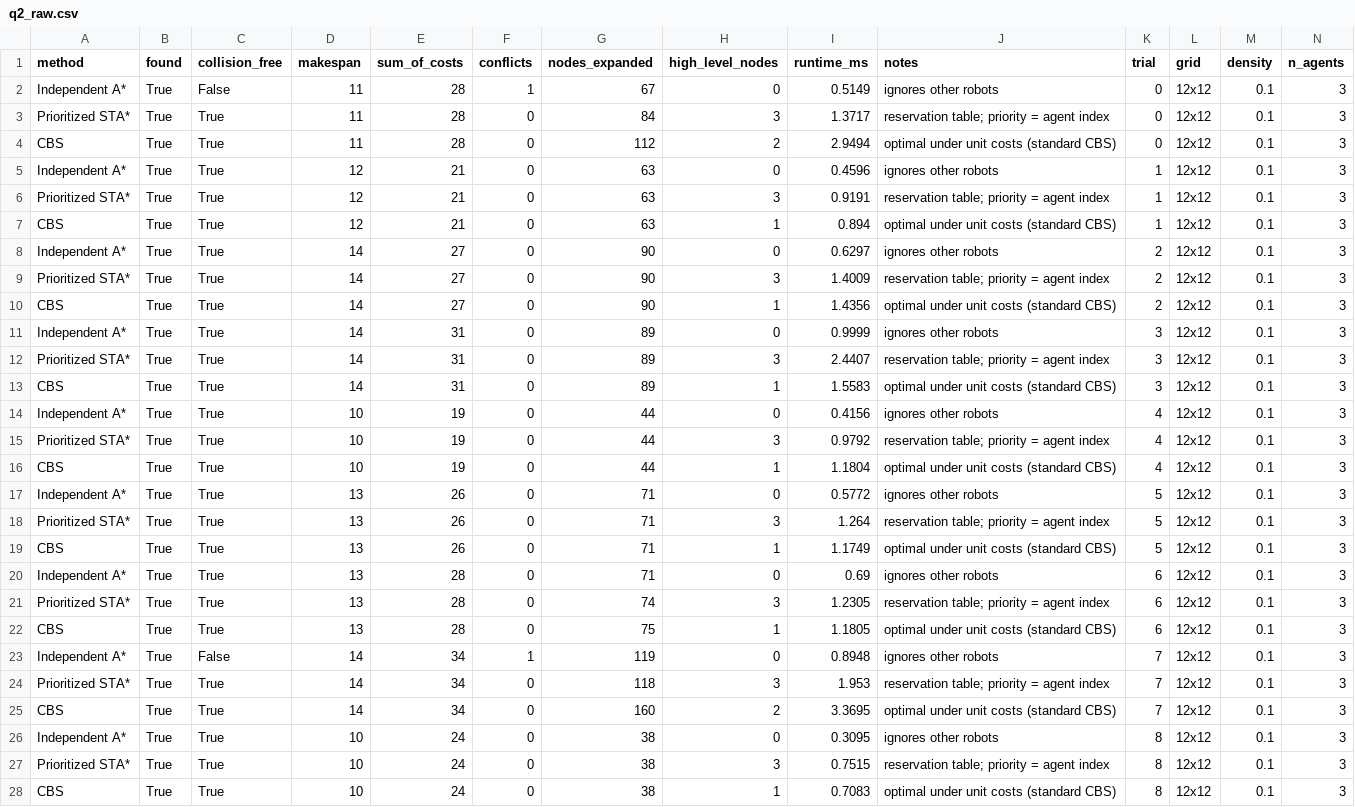
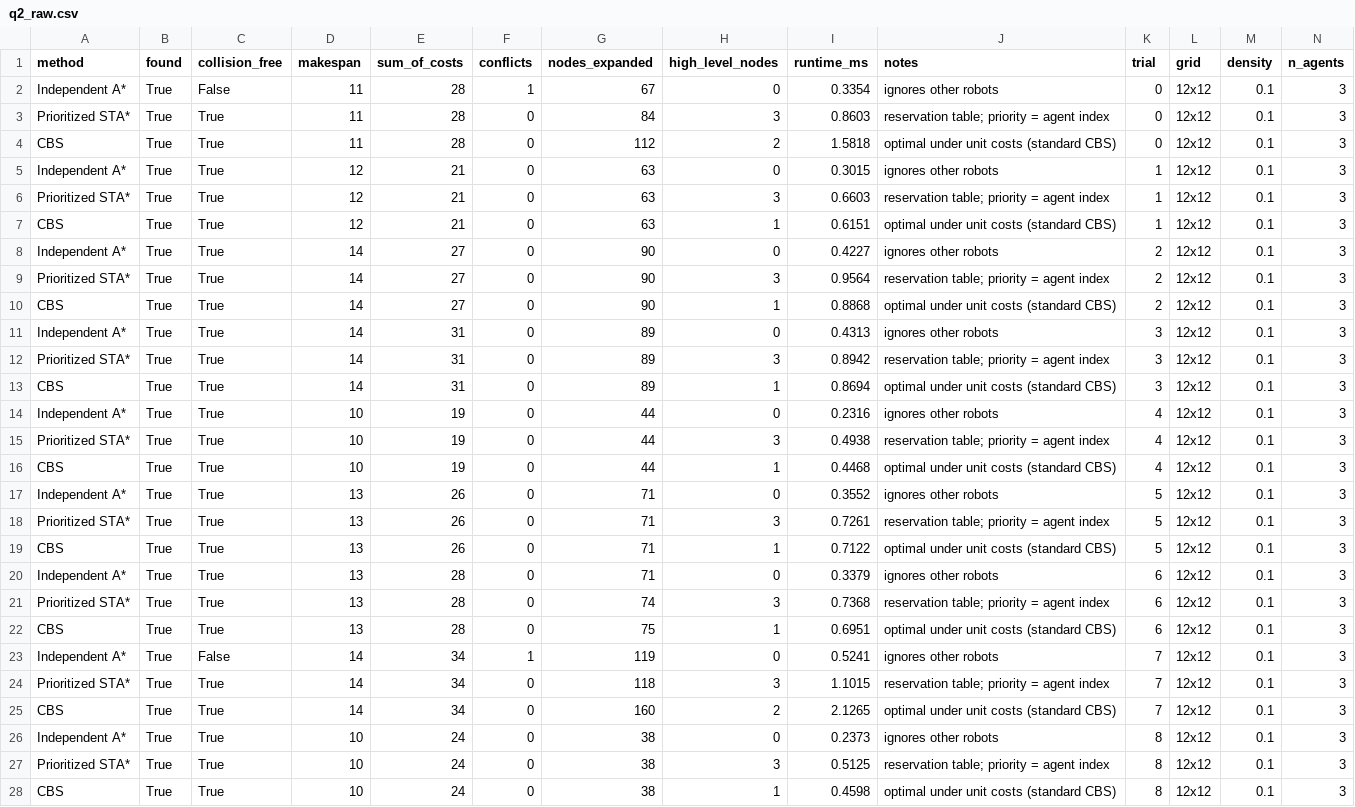
Before and after one commit to NeerukunduKhartik/Robot_Path_PathFinding, a CSV file: results/q2_raw.csv, drawn as a sheet; only a part is shown; the diff covers the shown part only.

```diff
--- a/results/q2_raw.csv
+++ b/results/q2_raw.csv
@@ -1,28 +1,28 @@
 method,found,collision_free,makespan,sum_of_costs,conflicts,nodes_expanded,high_level_nodes,runtime_ms,notes,trial,grid,density,n_agents
-Independent A*,True,False,11,28,1,67,0,0.5149,ignores other robots,0,12x12,0.1,3
-Prioritized STA*,True,True,11,28,0,84,3,1.3717,reservation table; priority = agent index,0,12x12,0.1,3
-CBS,True,True,11,28,0,112,2,2.9494,optimal under unit costs (standard CBS),0,12x12,0.1,3
-Independent A*,True,True,12,21,0,63,0,0.4596,ignores other robots,1,12x12,0.1,3
-Prioritized STA*,True,True,12,21,0,63,3,0.9191,reservation table; priority = agent index,1,12x12,0.1,3
-CBS,True,True,12,21,0,63,1,0.894,optimal under unit costs (standard CBS),1,12x12,0.1,3
-Independent A*,True,True,14,27,0,90,0,0.6297,ignores other robots,2,12x12,0.1,3
-Prioritized STA*,True,True,14,27,0,90,3,1.4009,reservation table; priority = agent index,2,12x12,0.1,3
-CBS,True,True,14,27,0,90,1,1.4356,optimal under unit costs (standard CBS),2,12x12,0.1,3
-Independent A*,True,True,14,31,0,89,0,0.9999,ignores other robots,3,12x12,0.1,3
-Prioritized STA*,True,True,14,31,0,89,3,2.4407,reservation table; priority = agent index,3,12x12,0.1,3
-CBS,True,True,14,31,0,89,1,1.5583,optimal under unit costs (standard CBS),3,12x12,0.1,3
-Independent A*,True,True,10,19,0,44,0,0.4156,ignores other robots,4,12x12,0.1,3
-Prioritized STA*,True,True,10,19,0,44,3,0.9792,reservation table; priority = agent index,4,12x12,0.1,3
-CBS,True,True,10,19,0,44,1,1.1804,optimal under unit costs (standard CBS),4,12x12,0.1,3
-Independent A*,True,True,13,26,0,71,0,0.5772,ignores other robots,5,12x12,0.1,3
-Prioritized STA*,True,True,13,26,0,71,3,1.264,reservation table; priority = agent index,5,12x12,0.1,3
-CBS,True,True,13,26,0,71,1,1.1749,optimal under unit costs (standard CBS),5,12x12,0.1,3
-Independent A*,True,True,13,28,0,71,0,0.69,ignores other robots,6,12x12,0.1,3
-Prioritized STA*,True,True,13,28,0,74,3,1.2305,reservation table; priority = agent index,6,12x12,0.1,3
-CBS,True,True,13,28,0,75,1,1.1805,optimal under unit costs (standard CBS),6,12x12,0.1,3
-Independent A*,True,False,14,34,1,119,0,0.8948,ignores other robots,7,12x12,0.1,3
-Prioritized STA*,True,True,14,34,0,118,3,1.953,reservation table; priority = agent index,7,12x12,0.1,3
-CBS,True,True,14,34,0,160,2,3.3695,optimal under unit costs (standard CBS),7,12x12,0.1,3
-Independent A*,True,True,10,24,0,38,0,0.3095,ignores other robots,8,12x12,0.1,3
-Prioritized STA*,True,True,10,24,0,38,3,0.7515,reservation table; priority = agent index,8,12x12,0.1,3
-CBS,True,True,10,24,0,38,1,0.7083,optimal under unit costs (standard CBS),8,12x12,0.1,3
+Independent A*,True,False,11,28,1,67,0,0.3354,ignores other robots,0,12x12,0.1,3
+Prioritized STA*,True,True,11,28,0,84,3,0.8603,reservation table; priority = agent index,0,12x12,0.1,3
+CBS,True,True,11,28,0,112,2,1.5818,optimal under unit costs (standard CBS),0,12x12,0.1,3
+Independent A*,True,True,12,21,0,63,0,0.3015,ignores other robots,1,12x12,0.1,3
+Prioritized STA*,True,True,12,21,0,63,3,0.6603,reservation table; priority = agent index,1,12x12,0.1,3
+CBS,True,True,12,21,0,63,1,0.6151,optimal under unit costs (standard CBS),1,12x12,0.1,3
+Independent A*,True,True,14,27,0,90,0,0.4227,ignores other robots,2,12x12,0.1,3
+Prioritized STA*,True,True,14,27,0,90,3,0.9564,reservation table; priority = agent index,2,12x12,0.1,3
+CBS,True,True,14,27,0,90,1,0.8868,optimal under unit costs (standard CBS),2,12x12,0.1,3
+Independent A*,True,True,14,31,0,89,0,0.4313,ignores other robots,3,12x12,0.1,3
+Prioritized STA*,True,True,14,31,0,89,3,0.8942,reservation table; priority = agent index,3,12x12,0.1,3
+CBS,True,True,14,31,0,89,1,0.8694,optimal under unit costs (standard CBS),3,12x12,0.1,3
+Independent A*,True,True,10,19,0,44,0,0.2316,ignores other robots,4,12x12,0.1,3
+Prioritized STA*,True,True,10,19,0,44,3,0.4938,reservation table; priority = agent index,4,12x12,0.1,3
+CBS,True,True,10,19,0,44,1,0.4468,optimal under unit costs (standard CBS),4,12x12,0.1,3
+Independent A*,True,True,13,26,0,71,0,0.3552,ignores other robots,5,12x12,0.1,3
+Prioritized STA*,True,True,13,26,0,71,3,0.7261,reservation table; priority = agent index,5,12x12,0.1,3
+CBS,True,True,13,26,0,71,1,0.7122,optimal under unit costs (standard CBS),5,12x12,0.1,3
+Independent A*,True,True,13,28,0,71,0,0.3379,ignores other robots,6,12x12,0.1,3
+Prioritized STA*,True,True,13,28,0,74,3,0.7368,reservation table; priority = agent index,6,12x12,0.1,3
+CBS,True,True,13,28,0,75,1,0.6951,optimal under unit costs (standard CBS),6,12x12,0.1,3
+Independent A*,True,False,14,34,1,119,0,0.5241,ignores other robots,7,12x12,0.1,3
+Prioritized STA*,True,True,14,34,0,118,3,1.1015,reservation table; priority = agent index,7,12x12,0.1,3
+CBS,True,True,14,34,0,160,2,2.1265,optimal under unit costs (standard CBS),7,12x12,0.1,3
+Independent A*,True,True,10,24,0,38,0,0.2373,ignores other robots,8,12x12,0.1,3
+Prioritized STA*,True,True,10,24,0,38,3,0.5125,reservation table; priority = agent index,8,12x12,0.1,3
+CBS,True,True,10,24,0,38,1,0.4598,optimal under unit costs (standard CBS),8,12x12,0.1,3
```
Also changed, not shown: 111 edited cells elsewhere in this file, results/q1_raw.csv, results/q1_summary.csv, 1 other file.
